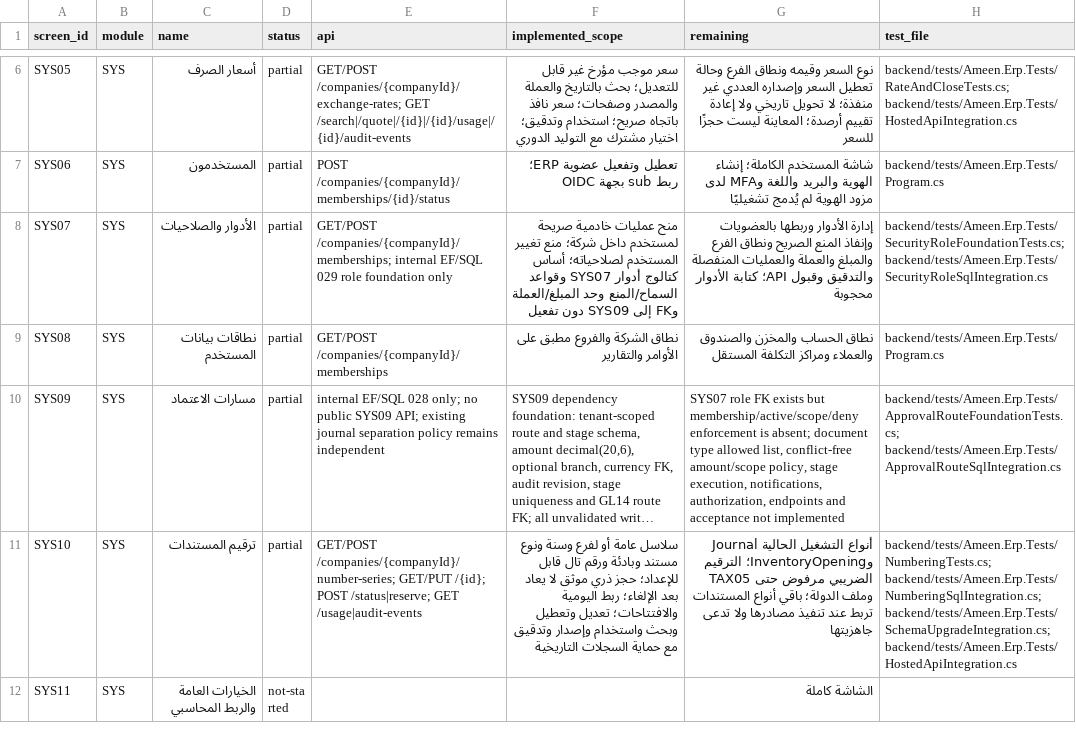
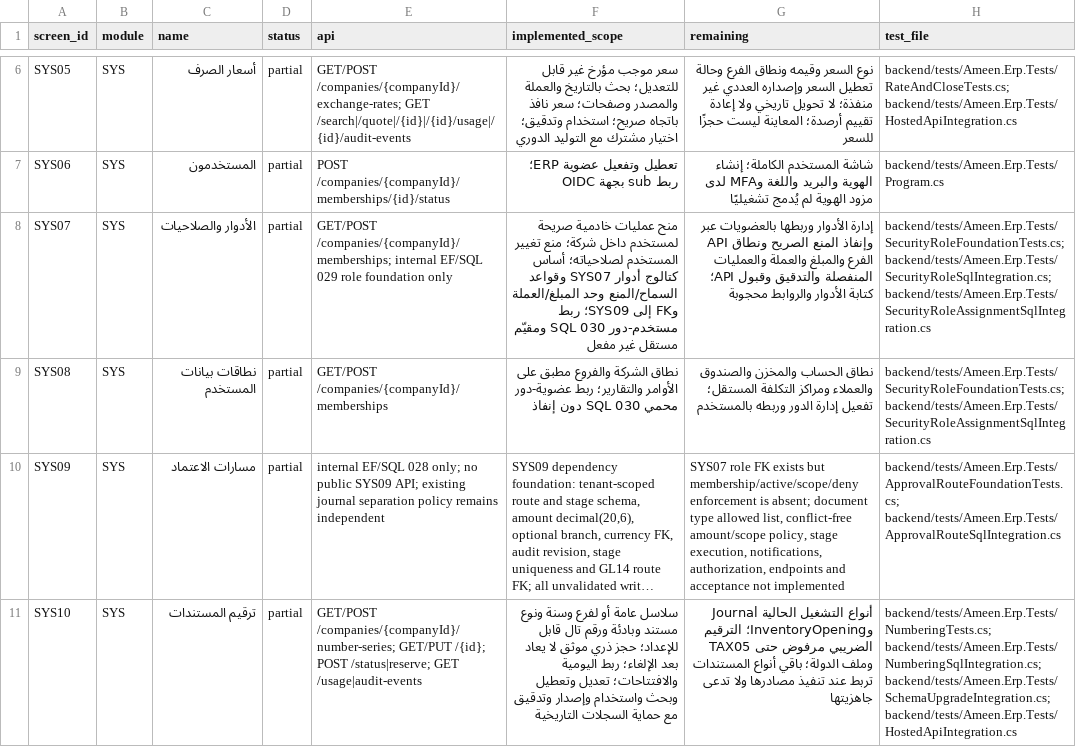
Before and after one commit to ameenalqershi/ameen-erp, a CSV file: docs/backend/screens-implementation.csv, drawn as a sheet; only a part is shown, gaps mark what is left out; the shorter side is filled out with more unchanged rows; long unchanged cells end in …; the diff names each change by its address in the sheet, - before the commit and + after, or states it on an @@ line.

Commit message:
temp: add guarded SYS07 membership role links and deny-first policy

```diff
--- a/docs/backend/screens-implementation.csv
+++ b/docs/backend/screens-implementation.csv
-F8 (implemented_scope): …وFK إلى SYS09 دون تفعيل
+F8 (implemented_scope): …وFK إلى SYS09؛ ربط مستخدم-دور SQL 030 ومقيّم مستقل غير مفعل
-G8 (remaining): …وربطها بالعضويات وإنفاذ المنع الصريح ونطاق الفرع والمبلغ والعملة والعمليات المنفصلة والتدقيق وقبول API؛ كتابة الأدوار محجوبة
+G8 (remaining): …وربطها بالعضويات عبر API وإنفاذ المنع الصريح ونطاق الفرع والمبلغ والعملة والعمليات المنفصلة والتدقيق وقبول API؛ كتابة الأدوار والروابط محجوبة
-H8 (test_file): backend/tests/Ameen.Erp.Tests/SecurityRoleFoundationTests.cs; backend/tests/Ameen.Erp.Tests/SecurityRoleSqlIntegration.cs
+H8 (test_file): backend/tests/Ameen.Erp.Tests/SecurityRoleFoundationTests.cs; backend/tests/Ameen.Erp.Tests/SecurityRoleSqlIntegration.cs; backend/tests/Ameen.Erp.Tests/SecurityRoleAssignmentSqlIntegration.cs
-F9 (implemented_scope): …على الأوامر والتقارير
+F9 (implemented_scope): …على الأوامر والتقارير؛ ربط عضوية-دور محمي SQL 030 دون إنفاذ
-G9 (remaining): …ومراكز التكلفة المستقل
+G9 (remaining): …ومراكز التكلفة المستقل؛ تفعيل إدارة الدور وربطه بالمستخدم
-H9 (test_file): backend/tests/Ameen.Erp.Tests/Program.cs
+H9 (test_file): backend/tests/Ameen.Erp.Tests/SecurityRoleFoundationTests.cs; backend/tests/Ameen.Erp.Tests/SecurityRoleAssignmentSqlIntegration.cs
```
Also changed, not shown: docs/backend/fields-implementation.csv, 13 other files.
